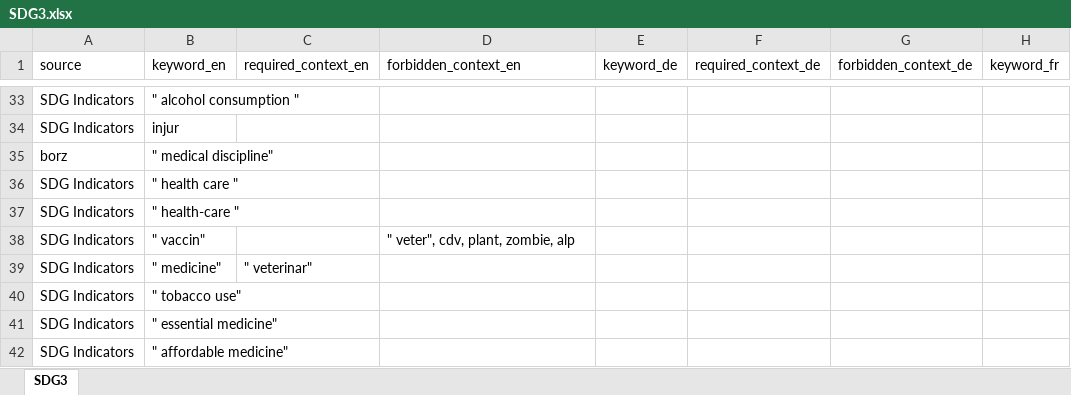
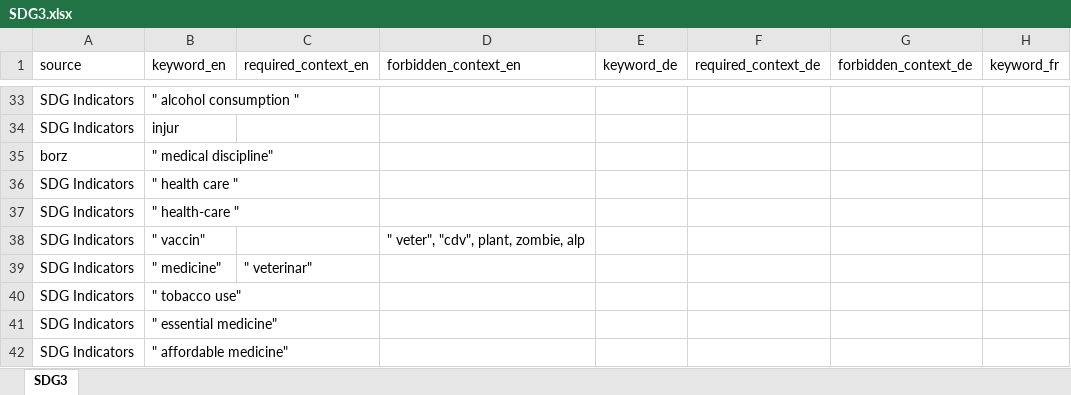
Before and after one commit to sustainability-zhaw/keywords, an Excel workbook: data/sdgs/SDG3.xlsx, sheet SDG3, drawn as a sheet; only a part is shown, gaps mark what is left out; values as stored, in another font and other column widths than the file's, no borders; table styles not drawn; the diff names each change by its address in the sheet, - before the commit and + after, or states it on an @@ line.

Commit message:
Update SDG3.xlsx

```diff
--- a/data/sdgs/SDG3.xlsx (sheet SDG3)
+++ b/data/sdgs/SDG3.xlsx (sheet SDG3)
-D38 (forbidden_context_en): " veter", cdv, plant, zombie, alp
+D38 (forbidden_context_en): " veter", "cdv", plant, zombie, alp
```
